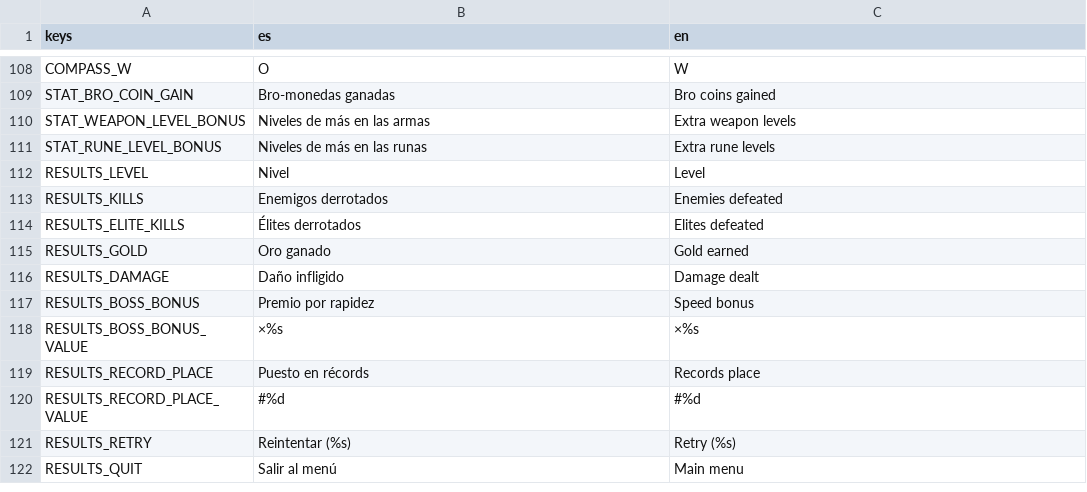
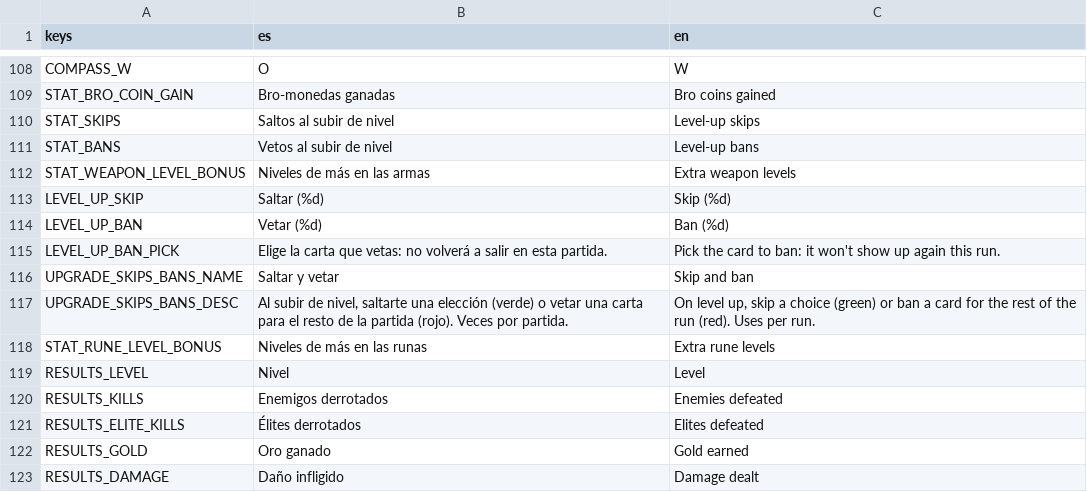
Before and after one commit to UriBokchoi/BroGuild, a CSV file: data/i18n/strings.csv, drawn as a sheet; only a part is shown, gaps mark what is left out; the shorter side is filled out with more unchanged rows; the diff names each change by its address in the sheet, - before the commit and + after, or states it on an @@ line.

```diff
--- a/data/i18n/strings.csv
+++ b/data/i18n/strings.csv
+row 110: STAT_SKIPS | Saltos al subir de nivel | Level-up skips
+row 111: STAT_BANS | Vetos al subir de nivel | Level-up bans
+row 113: LEVEL_UP_SKIP | Saltar (%d) | Skip (%d)
+row 114: LEVEL_UP_BAN | Vetar (%d) | Ban (%d)
+row 115: LEVEL_UP_BAN_PICK | Elige la carta que vetas: no volverá a salir en esta partida. | Pick the card to ban: it won't show up again this run.
+row 116: UPGRADE_SKIPS_BANS_NAME | Saltar y vetar | Skip and ban
+row 117: UPGRADE_SKIPS_BANS_DESC | Al subir de nivel, saltarte una elección (verde) o vetar una carta para el resto de la partida (rojo). Veces por partida. | On level up, skip a choice (green) or ban a card for the rest of the run (red). Uses per run.
```
Also changed, not shown: 13 other files.
